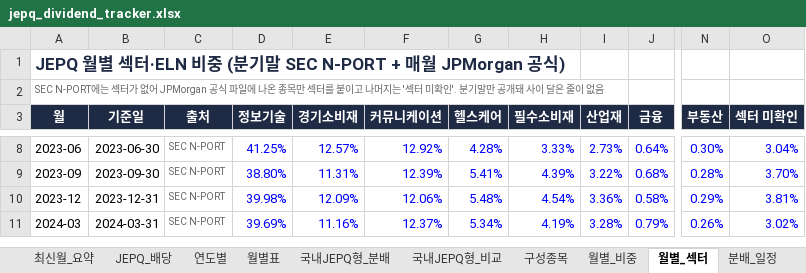
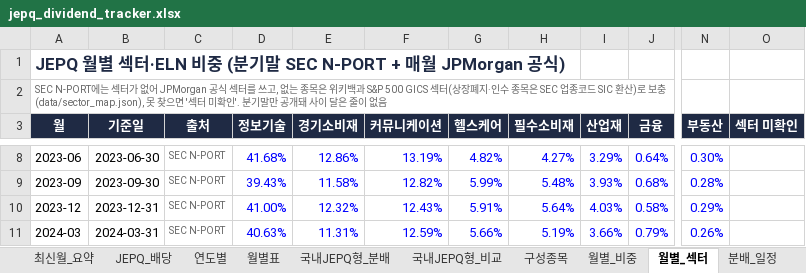
Before and after one commit to ttokjaeTV/jepq-tracker, an Excel workbook: downloads/jepq_dividend_tracker.xlsx, sheet 월별_섹터, drawn as a sheet; only a part is shown, gaps mark what is left out; values as stored, in another font and other column widths than the file's, no borders; the diff covers the shown part only; the diff names each change by its address in the sheet, - before the commit and + after, or states it on an @@ line.

```diff
--- a/downloads/jepq_dividend_tracker.xlsx (sheet 월별_섹터)
+++ b/downloads/jepq_dividend_tracker.xlsx (sheet 월별_섹터)
-A2 (월): …JPMorgan 공식 파일에 나온 종목만 섹터를 붙이고 나머지는 '섹터…
+A2 (월): …JPMorgan 공식 섹터를 쓰고, 없는 종목은 위키백과 S&P 500 GICS 섹터(상장폐지·인수 종목은 SEC 업종코드 SIC 환산)로 보충(data/sector_map.json), 못 찾으면 '섹터…
-D8 (정보기술): 41.25%
+D8 (정보기술): 41.68%
-E8 (경기소비재): 12.57%
+E8 (경기소비재): 12.86%
-F8 (커뮤니케이션): 12.92%
+F8 (커뮤니케이션): 13.19%
-G8 (헬스케어): 4.28%
+G8 (헬스케어): 4.82%
-H8 (필수소비재): 3.33%
+H8 (필수소비재): 4.27%
-I8 (산업재): 2.73%
+I8 (산업재): 3.29%
-O8 (섹터 미확인): 3.04%
+O8 (섹터 미확인): (empty)
-D9 (정보기술): 38.80%
+D9 (정보기술): 39.43%
-E9 (경기소비재): 11.31%
+E9 (경기소비재): 11.58%
-F9 (커뮤니케이션): 12.39%
+F9 (커뮤니케이션): 12.82%
-G9 (헬스케어): 5.41%
+G9 (헬스케어): 5.99%
-H9 (필수소비재): 4.39%
+H9 (필수소비재): 5.48%
-I9 (산업재): 3.22%
+I9 (산업재): 3.93%
-O9 (섹터 미확인): 3.70%
+O9 (섹터 미확인): (empty)
-D10 (정보기술): 39.98%
+D10 (정보기술): 41.00%
-E10 (경기소비재): 12.09%
+E10 (경기소비재): 12.32%
-F10 (커뮤니케이션): 12.06%
+F10 (커뮤니케이션): 12.43%
-G10 (헬스케어): 5.48%
+G10 (헬스케어): 5.91%
-H10 (필수소비재): 4.54%
+H10 (필수소비재): 5.64%
-I10 (산업재): 3.36%
+I10 (산업재): 4.03%
-O10 (섹터 미확인): 3.81%
+O10 (섹터 미확인): (empty)
-D11 (정보기술): 39.69%
+D11 (정보기술): 40.63%
-E11 (경기소비재): 11.16%
+E11 (경기소비재): 11.31%
-F11 (커뮤니케이션): 12.37%
+F11 (커뮤니케이션): 12.59%
-G11 (헬스케어): 5.34%
+G11 (헬스케어): 5.66%
-H11 (필수소비재): 4.19%
+H11 (필수소비재): 5.19%
-I11 (산업재): 3.28%
+I11 (산업재): 3.66%
-O11 (섹터 미확인): 3.02%
+O11 (섹터 미확인): (empty)
```
Also changed, not shown: 83 edited cells elsewhere in this sheet, sheet 월별_비중, 7 other files.
